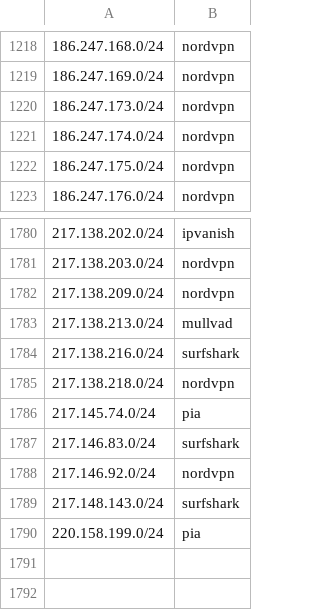
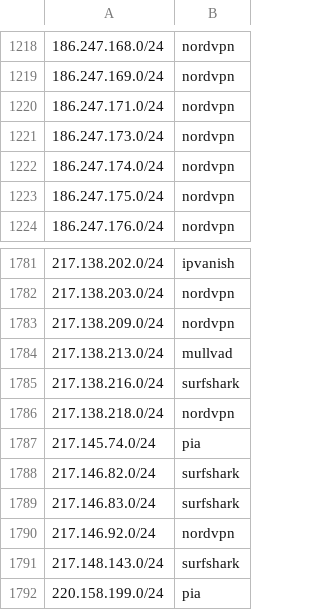
Before and after one commit to k0jir0900/nexus, a TSV file: vpn-finder/segments/vpn-segments-v4-24.tsv, drawn as a sheet; only a part is shown, gaps mark what is left out.

```diff
--- a/vpn-finder/segments/vpn-segments-v4-24.tsv
+++ b/vpn-finder/segments/vpn-segments-v4-24.tsv
@@ -1219,2 +1219,3 @@
 186.247.169.0/24	nordvpn
+186.247.171.0/24	nordvpn
 186.247.173.0/24	nordvpn
@@ -1786,2 +1787,3 @@
 217.145.74.0/24	pia
+217.146.82.0/24	surfshark
 217.146.83.0/24	surfshark
```
Also changed, not shown: vpn-finder/providers/vpn-ipvanish-v4.csv, vpn-finder/providers/vpn-mullvad-v4.csv, 12 other files.
